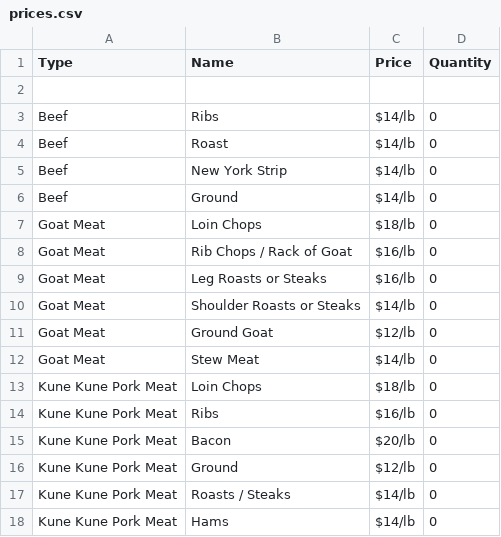
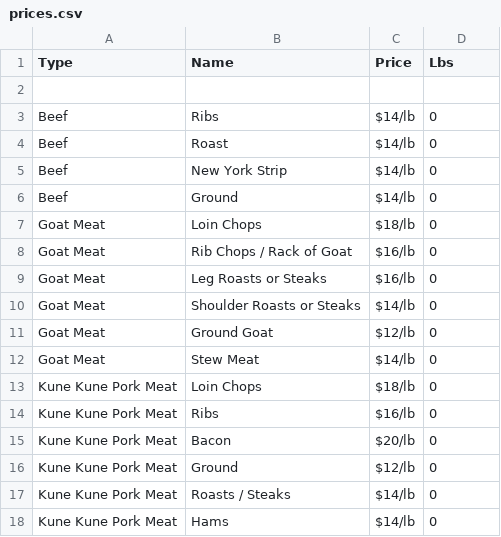
Before and after one commit to BlockTome-Ltd/elysianmeats.com.github.io, a CSV file: prices.csv, drawn as a sheet.

```diff
--- a/prices.csv
+++ b/prices.csv
@@ -1,2 +1,2 @@
-Type,Name,Price,Quantity
+Type,Name,Price,Lbs
 
```
Also changed, not shown: 2 other files.
